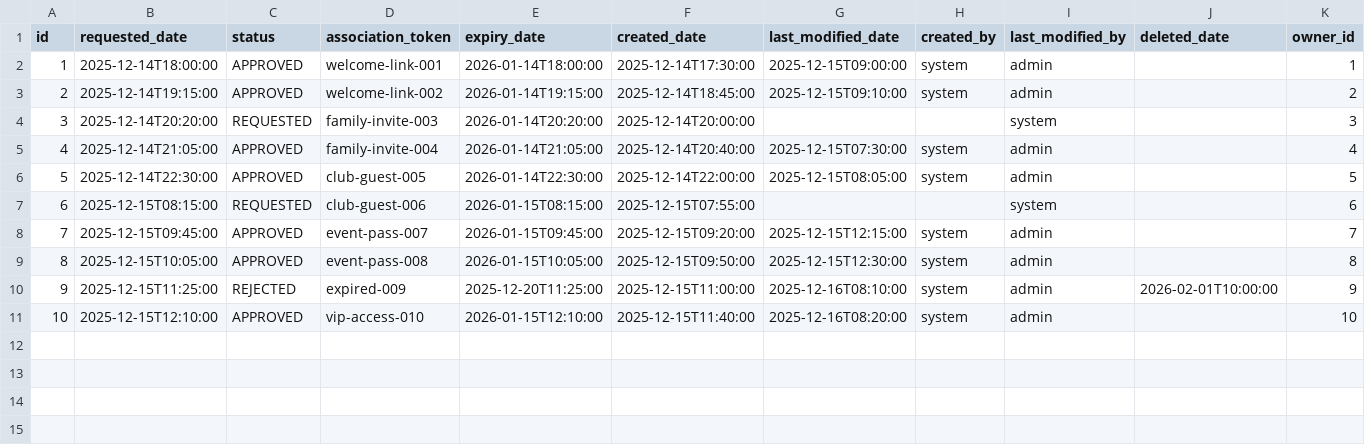
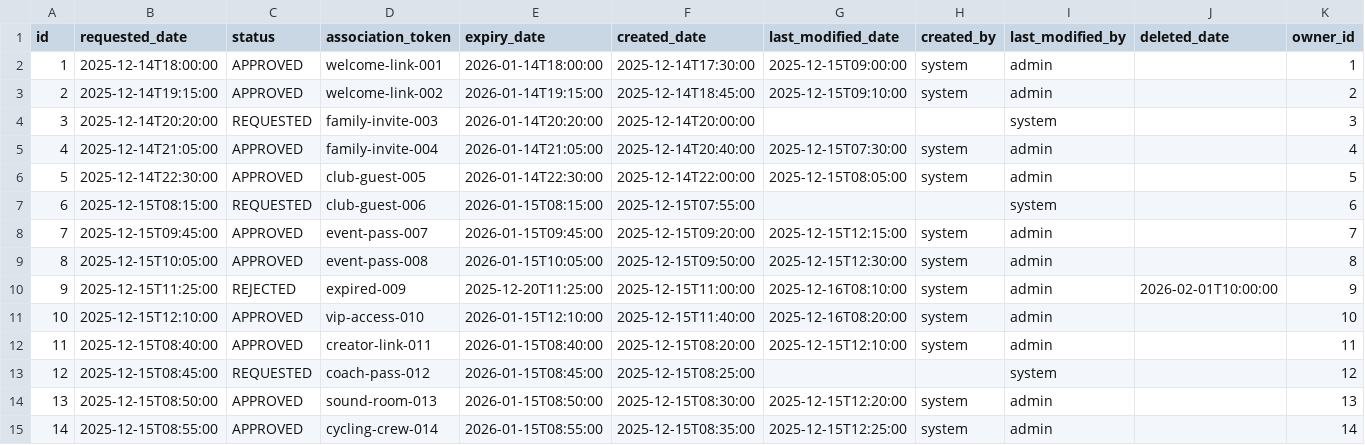
Before and after one commit to affner/monsterdam-chicks-monolith, a CSV file: src/main/resources/config/liquibase/fake-data/user_association.csv, drawn as a sheet; the diff names each change by its address in the sheet, - before the commit and + after, or states it on an @@ line.

```diff
--- a/src/main/resources/config/liquibase/fake-data/user_association.csv
+++ b/src/main/resources/config/liquibase/fake-data/user_association.csv
+row 12: 11 | 2025-12-15T08:40:00 | APPROVED | creator-link-011 | 2026-01-15T08:40:00 | 2025-12-15T08:20:00 | 2025-12-15T12:10:00 | system | admin |  | 11
+row 13: 12 | 2025-12-15T08:45:00 | REQUESTED | coach-pass-012 | 2026-01-15T08:45:00 | 2025-12-15T08:25:00 |  |  | system |  | 12
+row 14: 13 | 2025-12-15T08:50:00 | APPROVED | sound-room-013 | 2026-01-15T08:50:00 | 2025-12-15T08:30:00 | 2025-12-15T12:20:00 | system | admin |  | 13
+row 15: 14 | 2025-12-15T08:55:00 | APPROVED | cycling-crew-014 | 2026-01-15T08:55:00 | 2025-12-15T08:35:00 | 2025-12-15T12:25:00 | system | admin |  | 14
```
Also changed, not shown: src/main/resources/config/liquibase/data/user.csv, src/main/resources/config/liquibase/fake-data/user_lite.csv, 3 other files.
